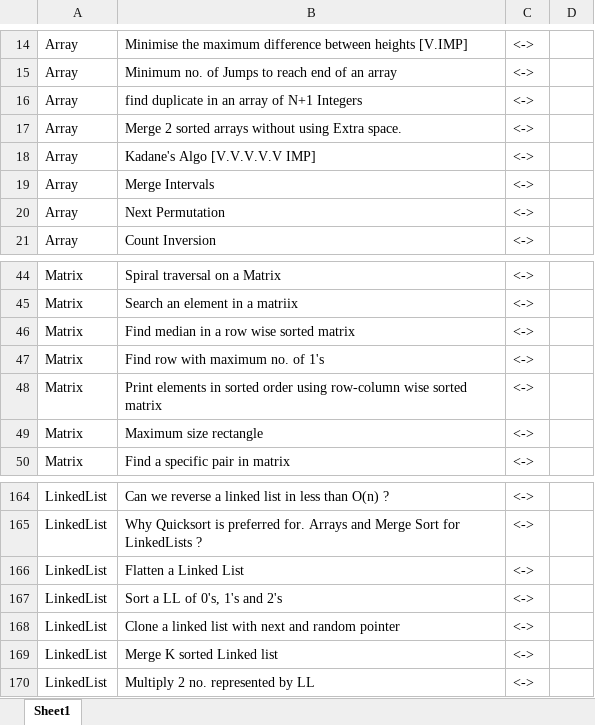
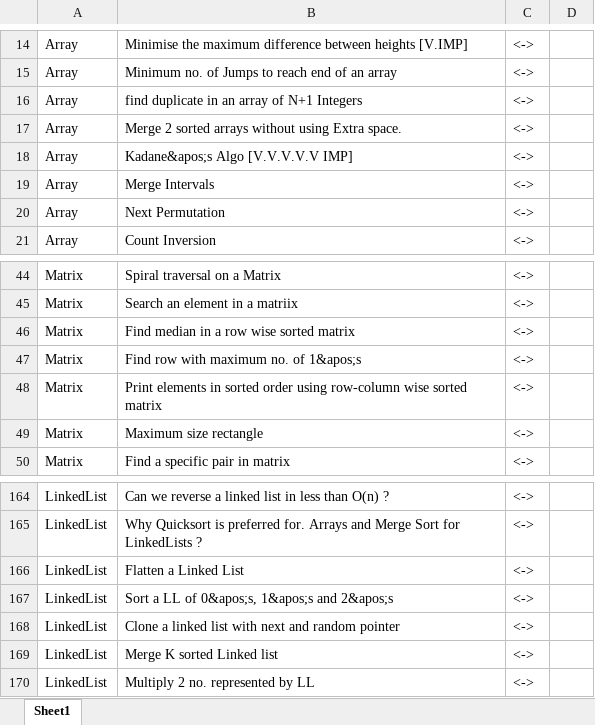
Before and after one commit to Ahmad10Raza/DSA-Practices, an Excel workbook: Question.xlsx, sheet Sheet1, drawn as a sheet; only a part is shown, gaps mark what is left out; values as stored, in another font and other column widths than the file's, no borders; the diff names each change by its address in the sheet, - before the commit and + after, or states it on an @@ line.

```diff
--- a/Question.xlsx (sheet Sheet1)
+++ b/Question.xlsx (sheet Sheet1)
-B18: Kadane's Algo [V.V.V.V.V IMP]
+B18: Kadane&apos;s Algo [V.V.V.V.V IMP]
-B47: Find row with maximum no. of 1's
+B47: Find row with maximum no. of 1&apos;s
-B167: Sort a LL of 0's, 1's and 2's
+B167: Sort a LL of 0&apos;s, 1&apos;s and 2&apos;s
```
Also changed, not shown: 1 other file.
